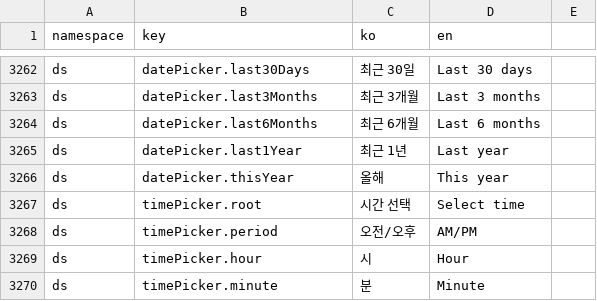
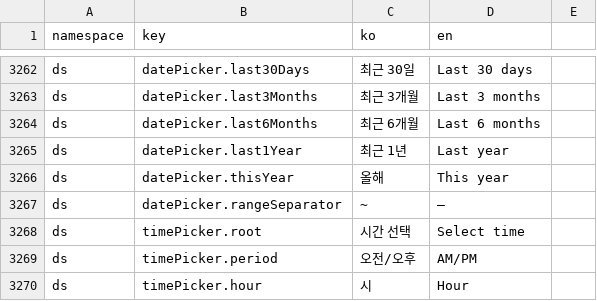
Before and after one commit to lshdainty/groo-damda-front, a CSV file: i18n/translations.csv, drawn as a sheet; only a part is shown, gaps mark what is left out; the shorter side is filled out with more unchanged rows.

```diff
--- a/i18n/translations.csv
+++ b/i18n/translations.csv
@@ -3266,2 +3266,3 @@ ds,datePicker.last1Year,최근 1년,Last year
 ds,datePicker.thisYear,올해,This year
+ds,datePicker.rangeSeparator,~,–
 ds,timePicker.root,시간 선택,Select time
```
Also changed, not shown: 21 other files.
